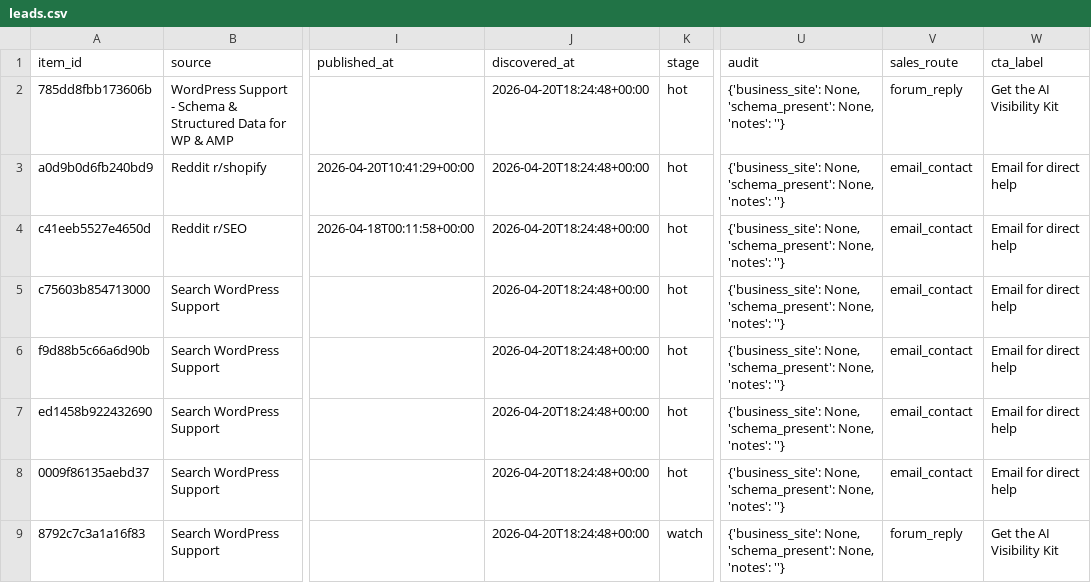
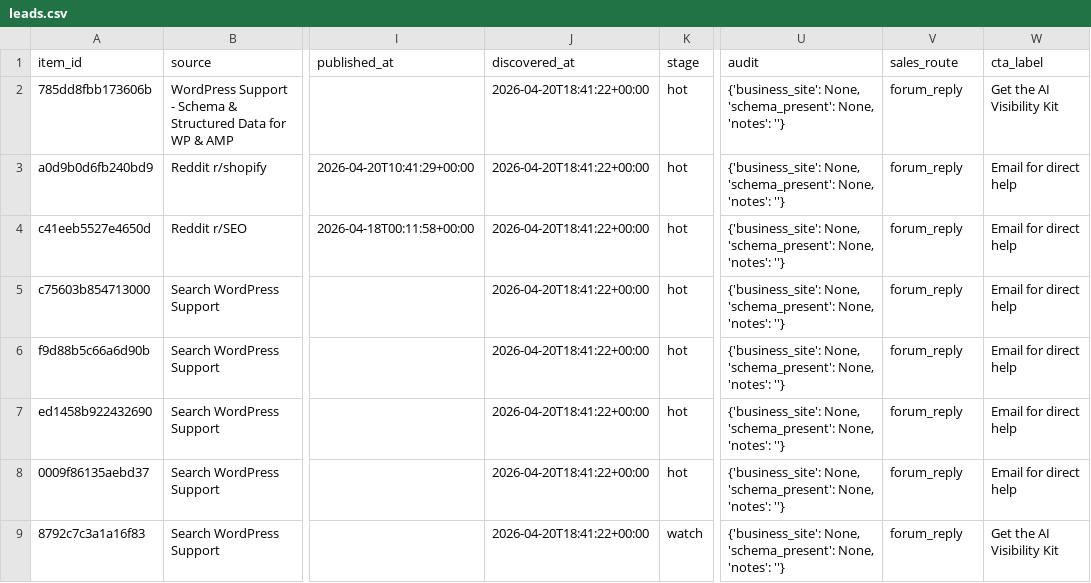
Before and after one commit to Giwaetti/schema-radar-agent-version-2, a CSV file: data/leads.csv, drawn as a sheet; only a part is shown, gaps mark what is left out; the diff names each change by its address in the sheet, - before the commit and + after, or states it on an @@ line.

```diff
--- a/data/leads.csv
+++ b/data/leads.csv
-J2:J9 (discovered_at): 2026-04-20T18:24:48+00:00
+J2:J9 (discovered_at): 2026-04-20T18:41:22+00:00
-V3:V8 (sales_route): email_contact
+V3:V8 (sales_route): forum_reply
```
Also changed, not shown: data/sales_queue.csv, 4 other files.
